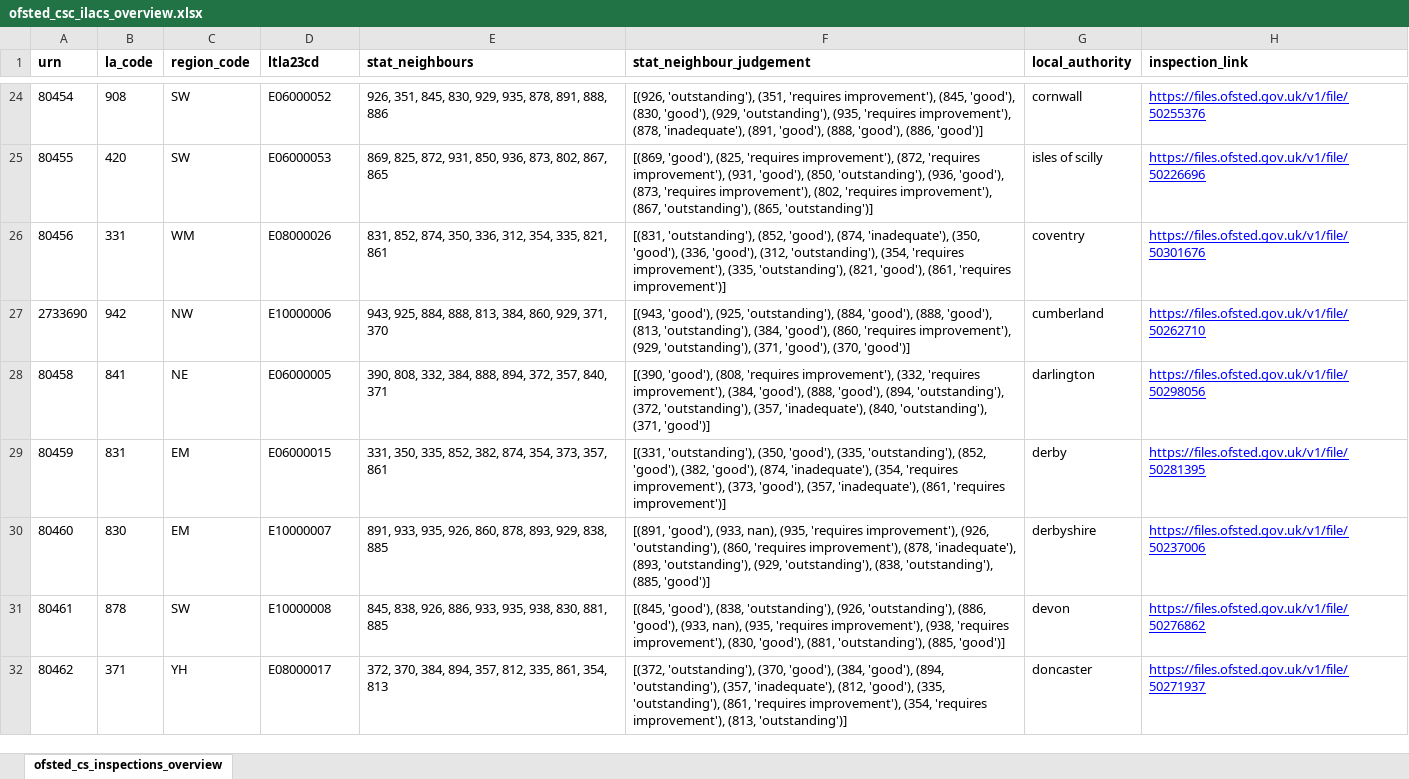
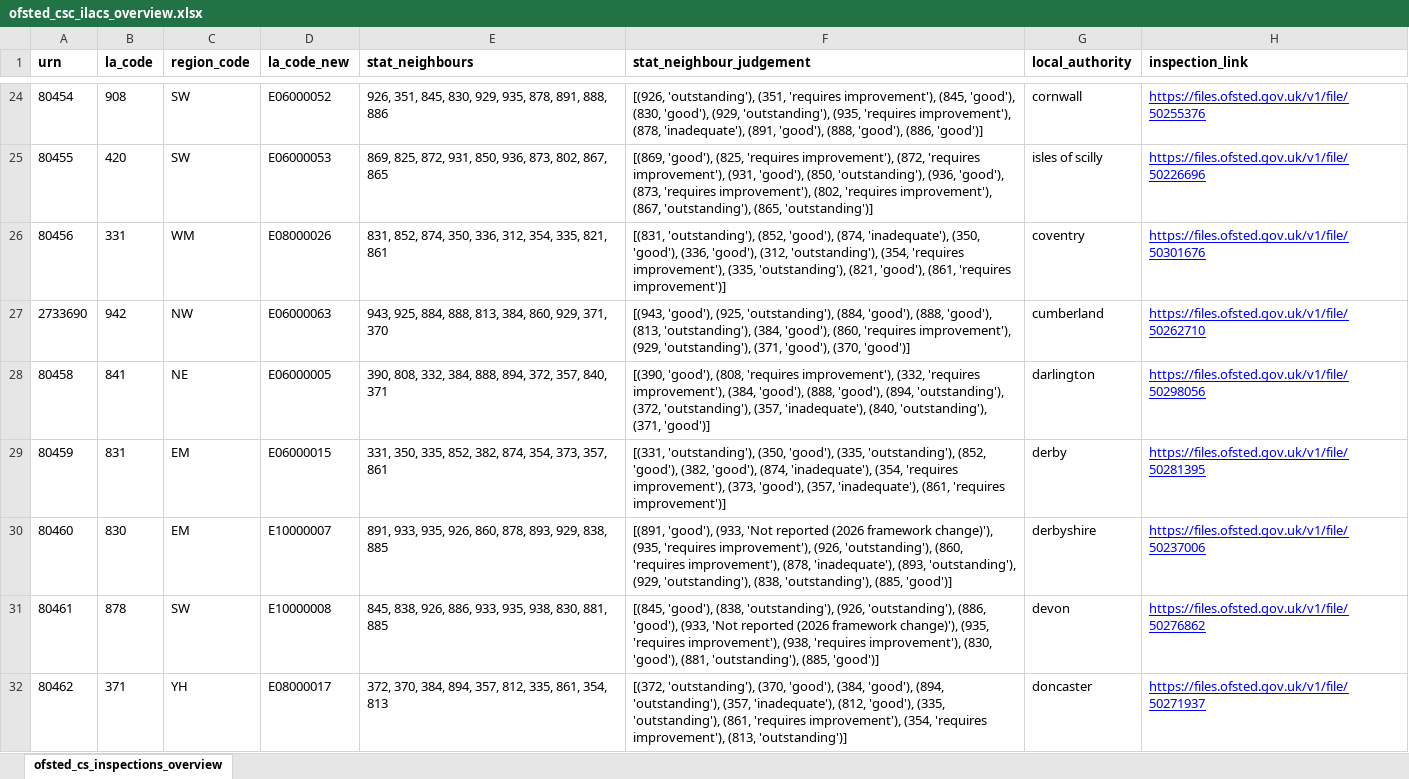
Before and after one commit to JT-39/ofsted-ilacs-scrape-tool, an Excel workbook: ofsted_csc_ilacs_overview.xlsx, sheet ofsted_cs_inspections_overview, drawn as a sheet; only a part is shown, gaps mark what is left out; values as stored, in another font and other column widths than the file's, no borders; the diff covers the shown part only; the diff names each change by its address in the sheet, - before the commit and + after, or states it on an @@ line.

```diff
--- a/ofsted_csc_ilacs_overview.xlsx (sheet ofsted_cs_inspections_overview)
+++ b/ofsted_csc_ilacs_overview.xlsx (sheet ofsted_cs_inspections_overview)
-D1: ltla23cd
+D1: la_code_new
-D27 (la_code_new): E10000006
+D27 (la_code_new): E06000063
-F30 (stat_neighbour_judgement): …'good'), (933, nan), (935, 'requires…
+F30 (stat_neighbour_judgement): …'good'), (933, 'Not reported (2026 framework change)'), (935, 'requires…
-F31 (stat_neighbour_judgement): …'good'), (933, nan), (935, 'requires…
+F31 (stat_neighbour_judgement): …'good'), (933, 'Not reported (2026 framework change)'), (935, 'requires…
```
Also changed, not shown: 45 edited cells elsewhere in this sheet, 1 other file.
